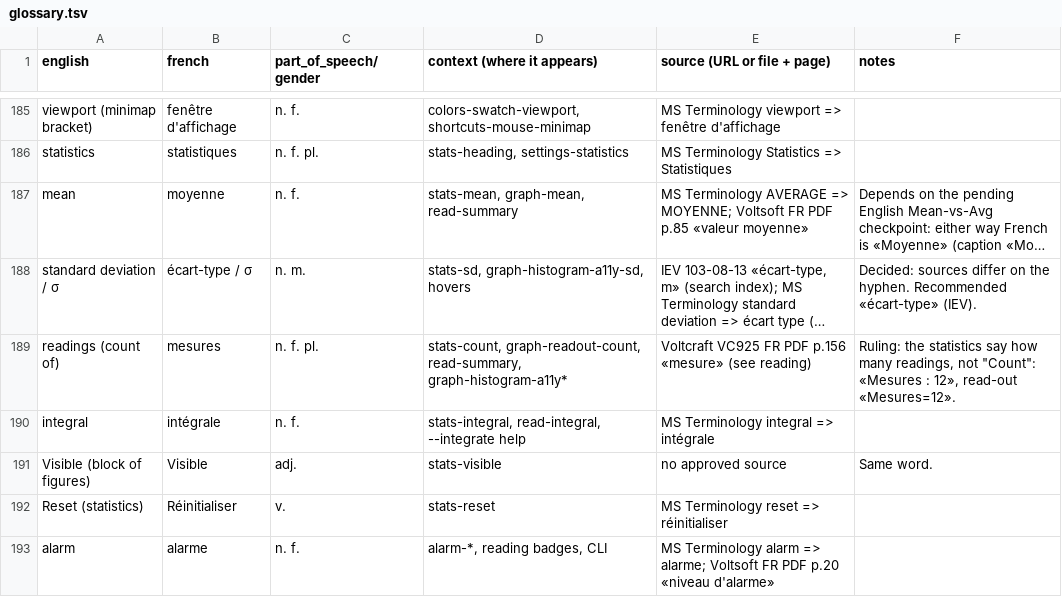
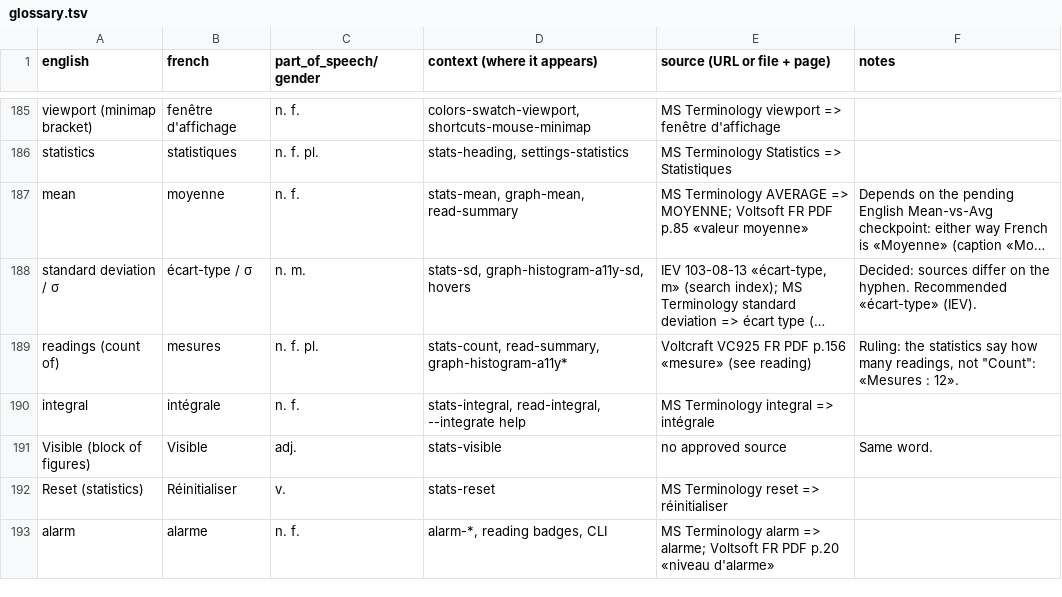
Before and after one commit to antoinecellerier/dmm-tools, a TSV file: i18n/fr/glossary.tsv, drawn as a sheet; only a part is shown, gaps mark what is left out; long unchanged cells end in …; the diff names each change by its address in the sheet, - before the commit and + after, or states it on an @@ line.

```diff
--- a/i18n/fr/glossary.tsv
+++ b/i18n/fr/glossary.tsv
-D189 (context (where it appears)): stats-count, graph-readout-count, read-summary, graph-histogram-a11y*
+D189 (context (where it appears)): stats-count, read-summary, graph-histogram-a11y*
-F189 (notes): …«Mesures : 12», read-out «Mesures=12».
+F189 (notes): …«Mesures : 12».
```
Also changed, not shown: i18n/es/glossary.tsv, i18n/ja/glossary.tsv, 20 other files.
